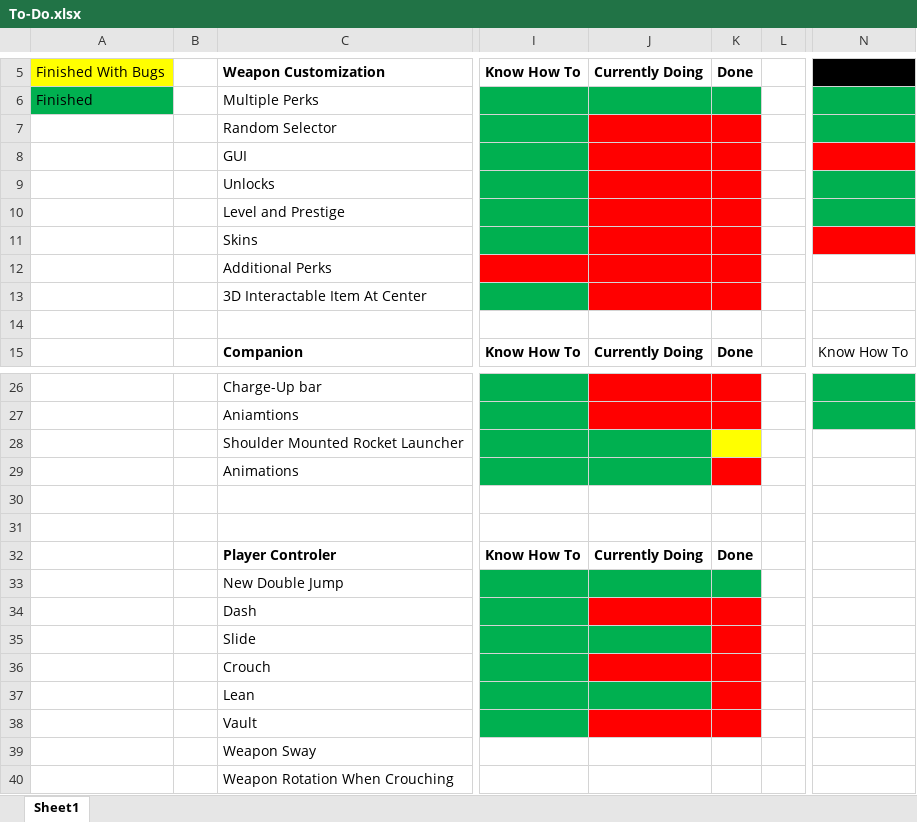
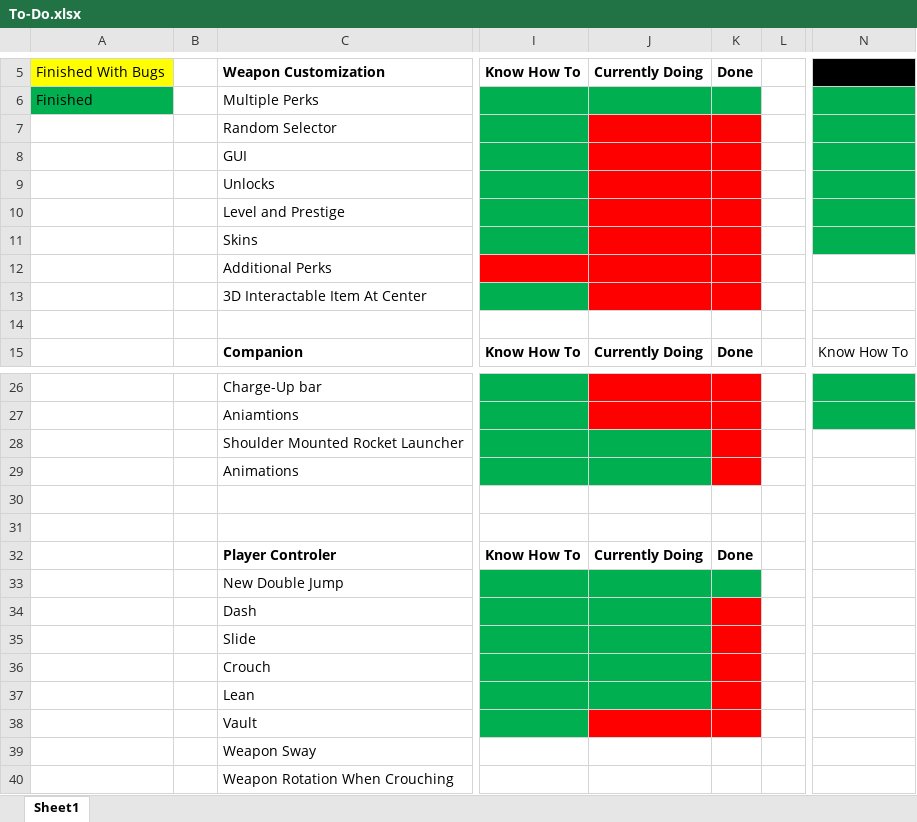
Before and after one commit to LewisMoltenPlanet/Status-Online, an Excel workbook: To-Do.xlsx, sheet Sheet1, drawn as a sheet; only a part is shown, gaps mark what is left out; values as stored, in another font and other column widths than the file's, no borders; table styles not drawn; the diff names each change by its address in the sheet, - before the commit and + after, or states it on an @@ line.

Commit message:
ss

```diff
--- a/To-Do.xlsx (sheet Sheet1)
+++ b/To-Do.xlsx (sheet Sheet1)
-N8 fill: #FF0000
+N8 fill: #00B050
-N11 fill: #FF0000
+N11 fill: #00B050
-K28 fill: #FFFF00
+K28 fill: #FF0000
-J34 fill: #FF0000
+J34 fill: #00B050
-J36 fill: #FF0000
+J36 fill: #00B050
```
